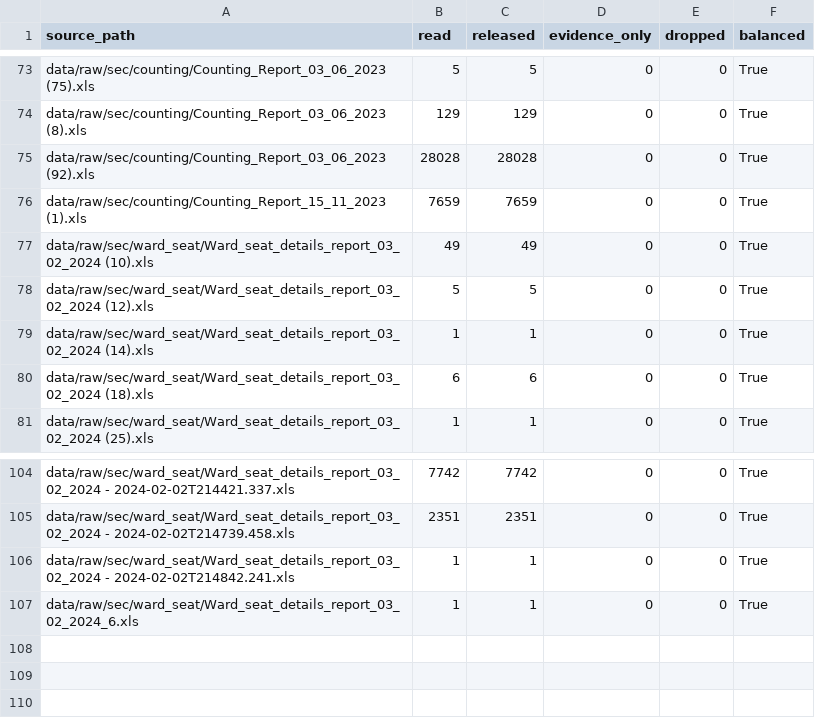
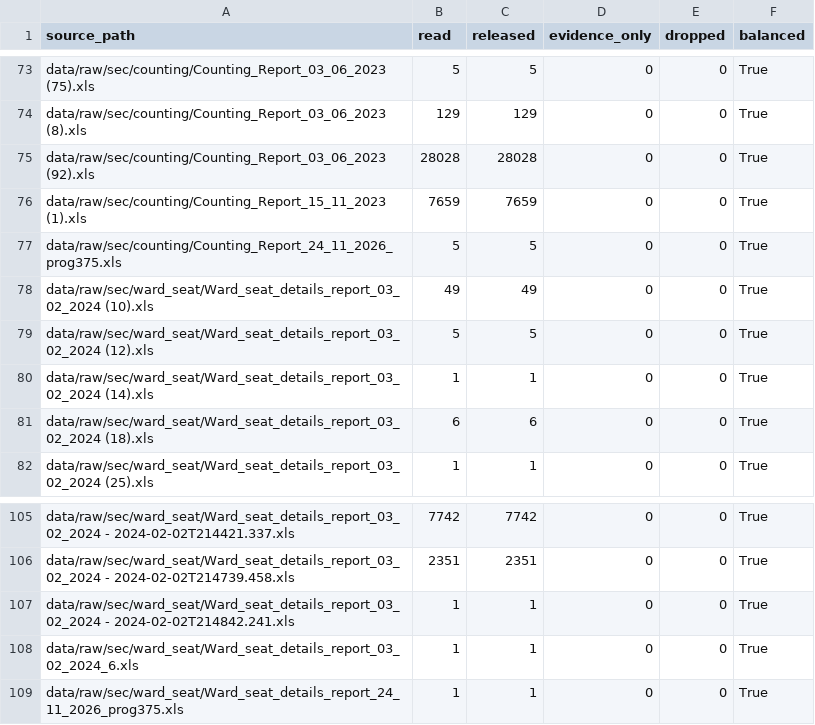
Before and after one commit to in-rolls/local_elections_maharashtra, a CSV file: data/checks/row_accounting.csv, drawn as a sheet; only a part is shown, gaps mark what is left out.

```diff
--- a/data/checks/row_accounting.csv
+++ b/data/checks/row_accounting.csv
@@ -76,2 +76,3 @@ data/raw/sec/counting/Counting_Report_03_06_2023 (92).xls,28028,28028,0,0,True
 data/raw/sec/counting/Counting_Report_15_11_2023 (1).xls,7659,7659,0,0,True
+data/raw/sec/counting/Counting_Report_24_11_2026_prog375.xls,5,5,0,0,True
 data/raw/sec/ward_seat/Ward_seat_details_report_03_02_2024 (10).xls,49,49,0,0,True
@@ -107 +108,2 @@ data/raw/sec/ward_seat/Ward_seat_details_report_03_02_2024 - 2024-02-02T214842.2
 data/raw/sec/ward_seat/Ward_seat_details_report_03_02_2024_6.xls,1,1,0,0,True
+data/raw/sec/ward_seat/Ward_seat_details_report_24_11_2026_prog375.xls,1,1,0,0,True
```
Also changed, not shown: data/checks/changes.csv, data/checks/reserved_vocabulary.csv, 15 other files.
